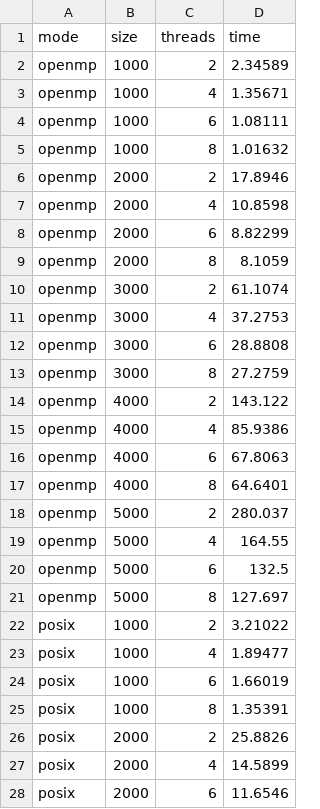
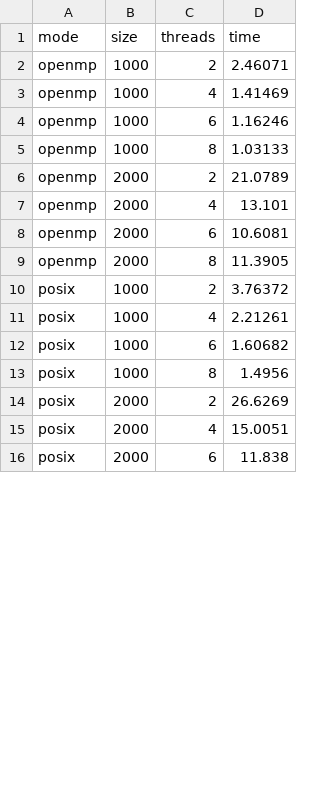
Before and after one commit to kiryu-dev/computing-systems, a CSV file: Computer System Architecture/Practice/lab-5/res.csv, drawn as a sheet; only a part is shown; the diff covers the shown part only.

```diff
--- a/Computer System Architecture/Practice/lab-5/res.csv
+++ b/Computer System Architecture/Practice/lab-5/res.csv
@@ -1,28 +1,16 @@
 mode,size,threads,time
-openmp,1000,2,2.34589
-openmp,1000,4,1.35671
-openmp,1000,6,1.08111
-openmp,1000,8,1.01632
-openmp,2000,2,17.8946
-openmp,2000,4,10.8598
-openmp,2000,6,8.82299
-openmp,2000,8,8.1059
-openmp,3000,2,61.1074
-openmp,3000,4,37.2753
-openmp,3000,6,28.8808
-openmp,3000,8,27.2759
-openmp,4000,2,143.122
-openmp,4000,4,85.9386
-openmp,4000,6,67.8063
-openmp,4000,8,64.6401
-openmp,5000,2,280.037
-openmp,5000,4,164.55
-openmp,5000,6,132.5
-openmp,5000,8,127.697
-posix,1000,2,3.21022
-posix,1000,4,1.89477
-posix,1000,6,1.66019
-posix,1000,8,1.35391
-posix,2000,2,25.8826
-posix,2000,4,14.5899
-posix,2000,6,11.6546
+openmp,1000,2,2.46071
+openmp,1000,4,1.41469
+openmp,1000,6,1.16246
+openmp,1000,8,1.03133
+openmp,2000,2,21.0789
+openmp,2000,4,13.101
+openmp,2000,6,10.6081
+openmp,2000,8,11.3905
+posix,1000,2,3.76372
+posix,1000,4,2.21261
+posix,1000,6,1.60682
+posix,1000,8,1.4956
+posix,2000,2,26.6269
+posix,2000,4,15.0051
+posix,2000,6,11.838
```
Also changed, not shown: 17 removed rows and 1 edited cell elsewhere in this file, Computer System Architecture/Practice/lab-2/perf.csv, Computer System Architecture/Practice/lab-3/res.csv, 15 other files.
